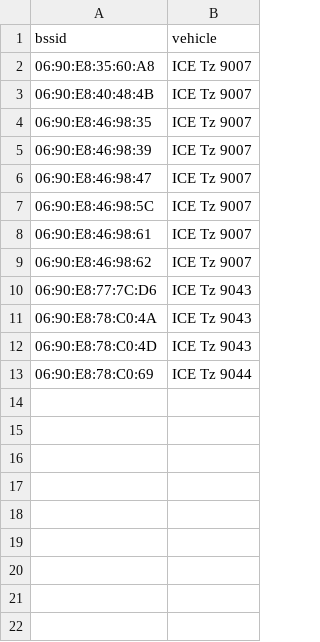
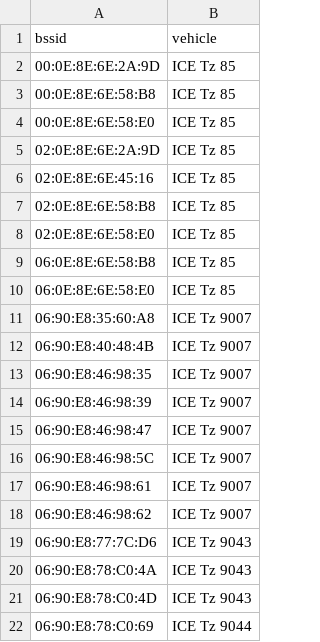
Before and after one commit to MrKrisKrisu/Public-transport-tracking-data, a CSV file: company_3_db-fernverkehr-ag.csv, drawn as a sheet.

```diff
--- a/company_3_db-fernverkehr-ag.csv
+++ b/company_3_db-fernverkehr-ag.csv
@@ -1,2 +1,11 @@
 bssid,vehicle
+00:0E:8E:6E:2A:9D,"ICE Tz 85"
+00:0E:8E:6E:58:B8,"ICE Tz 85"
+00:0E:8E:6E:58:E0,"ICE Tz 85"
+02:0E:8E:6E:2A:9D,"ICE Tz 85"
+02:0E:8E:6E:45:16,"ICE Tz 85"
+02:0E:8E:6E:58:B8,"ICE Tz 85"
+02:0E:8E:6E:58:E0,"ICE Tz 85"
+06:0E:8E:6E:58:B8,"ICE Tz 85"
+06:0E:8E:6E:58:E0,"ICE Tz 85"
 06:90:E8:35:60:A8,"ICE Tz 9007"
```
Also changed, not shown: company_4_stationary.csv, unsorted assignments.csv.
